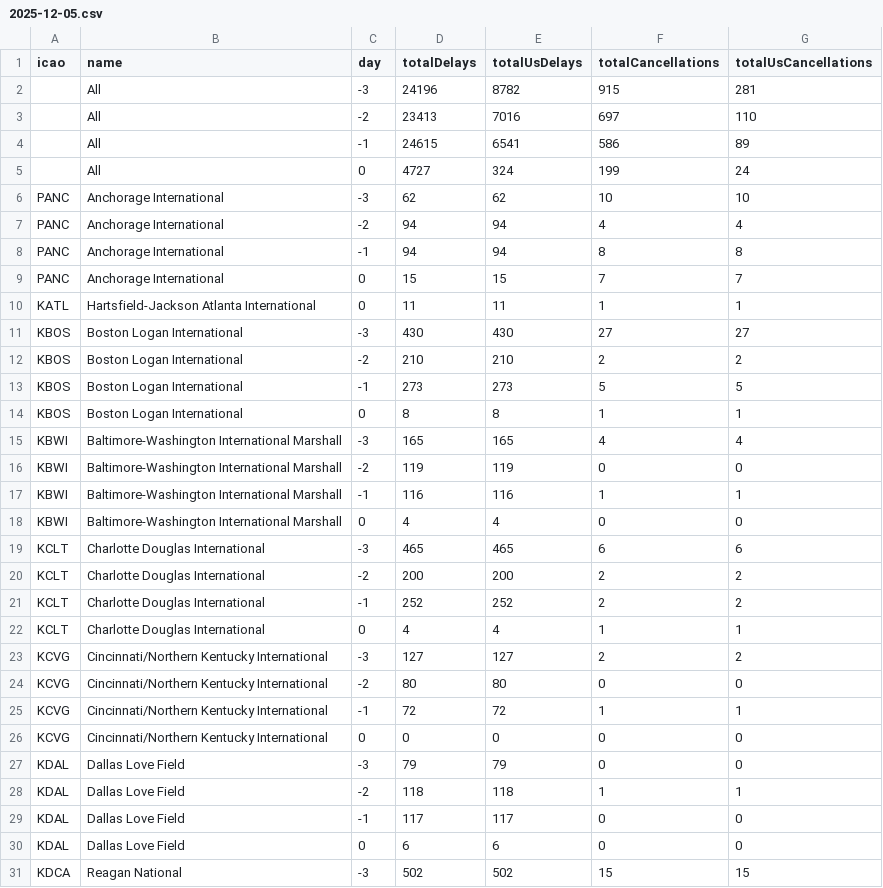
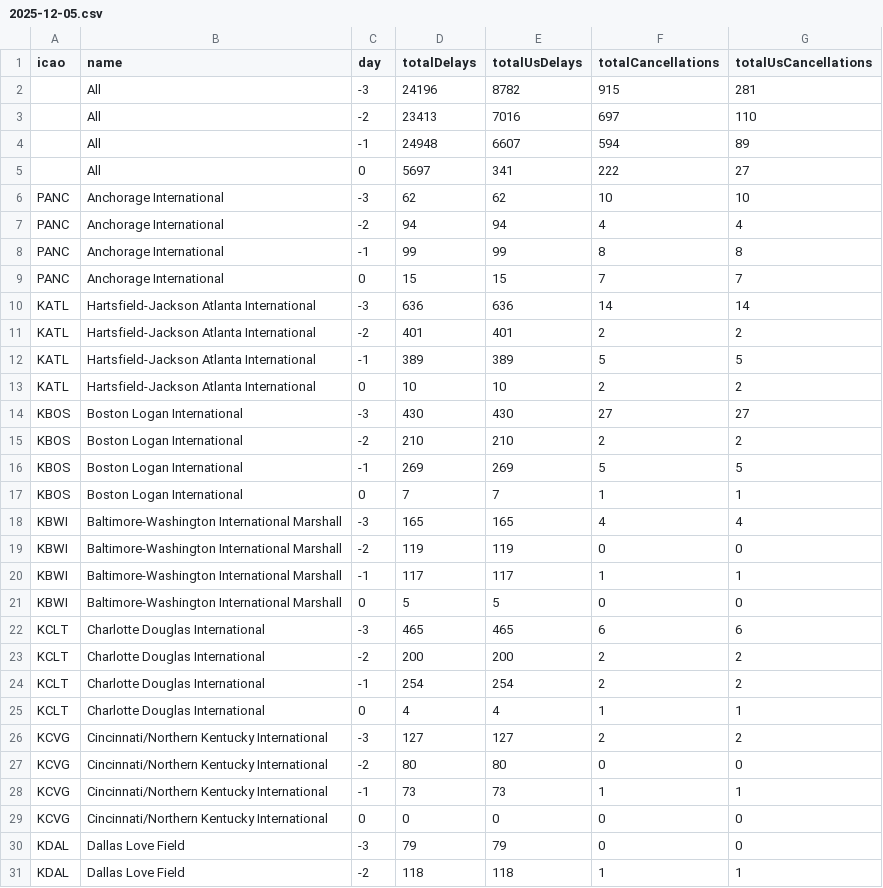
Before and after one commit to erxclau/flightaware, a CSV file: 2025-12-05.csv, drawn as a sheet; only a part is shown; the shorter side is filled out with more unchanged rows; the diff covers the shown part only.

```diff
--- a/2025-12-05.csv
+++ b/2025-12-05.csv
@@ -3,20 +3,23 @@ icao,name,day,totalDelays,totalUsDelays,totalCancellations,totalUsCancellations
 ,All,-2,23413,7016,697,110
-,All,-1,24615,6541,586,89
-,All,0,4727,324,199,24
+,All,-1,24948,6607,594,89
+,All,0,5697,341,222,27
 PANC,Anchorage International,-3,62,62,10,10
 PANC,Anchorage International,-2,94,94,4,4
-PANC,Anchorage International,-1,94,94,8,8
+PANC,Anchorage International,-1,99,99,8,8
 PANC,Anchorage International,0,15,15,7,7
-KATL,Hartsfield-Jackson Atlanta International,0,11,11,1,1
+KATL,Hartsfield-Jackson Atlanta International,-3,636,636,14,14
+KATL,Hartsfield-Jackson Atlanta International,-2,401,401,2,2
+KATL,Hartsfield-Jackson Atlanta International,-1,389,389,5,5
+KATL,Hartsfield-Jackson Atlanta International,0,10,10,2,2
 KBOS,Boston Logan International,-3,430,430,27,27
 KBOS,Boston Logan International,-2,210,210,2,2
-KBOS,Boston Logan International,-1,273,273,5,5
-KBOS,Boston Logan International,0,8,8,1,1
+KBOS,Boston Logan International,-1,269,269,5,5
+KBOS,Boston Logan International,0,7,7,1,1
 KBWI,Baltimore-Washington International Marshall,-3,165,165,4,4
 KBWI,Baltimore-Washington International Marshall,-2,119,119,0,0
-KBWI,Baltimore-Washington International Marshall,-1,116,116,1,1
-KBWI,Baltimore-Washington International Marshall,0,4,4,0,0
+KBWI,Baltimore-Washington International Marshall,-1,117,117,1,1
+KBWI,Baltimore-Washington International Marshall,0,5,5,0,0
 KCLT,Charlotte Douglas International,-3,465,465,6,6
 KCLT,Charlotte Douglas International,-2,200,200,2,2
-KCLT,Charlotte Douglas International,-1,252,252,2,2
+KCLT,Charlotte Douglas International,-1,254,254,2,2
 KCLT,Charlotte Douglas International,0,4,4,1,1
@@ -24,3 +27,3 @@ KCVG,Cincinnati/Northern Kentucky International,-3,127,127,2,2
 KCVG,Cincinnati/Northern Kentucky International,-2,80,80,0,0
-KCVG,Cincinnati/Northern Kentucky International,-1,72,72,1,1
+KCVG,Cincinnati/Northern Kentucky International,-1,73,73,1,1
 KCVG,Cincinnati/Northern Kentucky International,0,0,0,0,0
```
Also changed, not shown: 76 edited cells elsewhere in this file.
